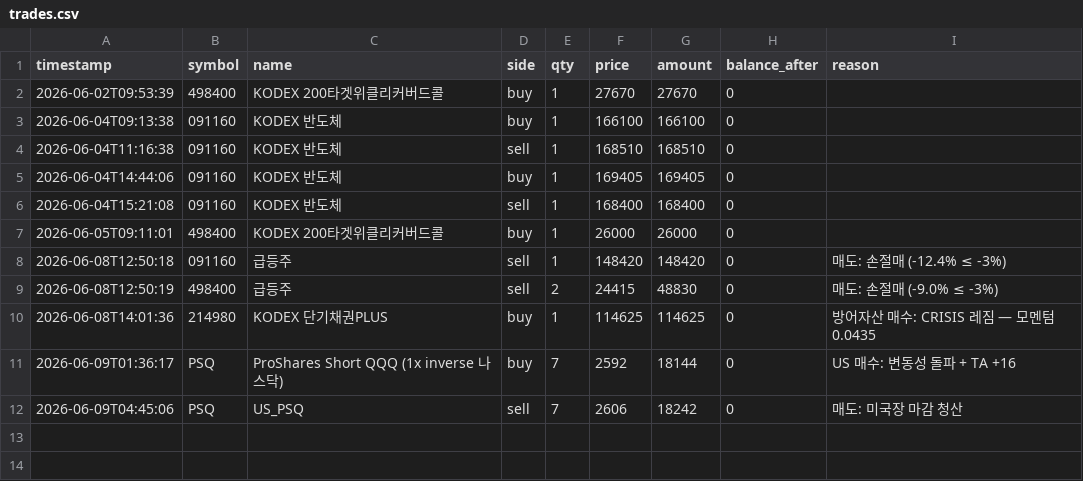
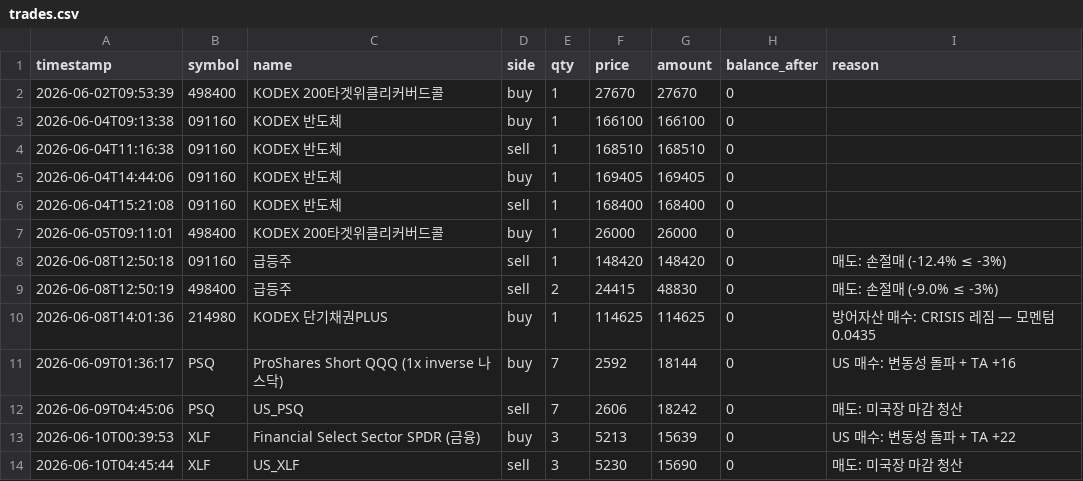
Before and after one commit to BudongJW/kis-trading-journal, a CSV file: state/trades.csv, drawn as a sheet; the diff names each change by its address in the sheet, - before the commit and + after, or states it on an @@ line.

```diff
--- a/state/trades.csv
+++ b/state/trades.csv
+row 13: 2026-06-10T00:39:53 | XLF | Financial Select Sector SPDR (금융) | buy | 3 | 5213 | 15639 | 0 | US 매수: 변동성 돌파 + TA +22
+row 14: 2026-06-10T04:45:44 | XLF | US_XLF | sell | 3 | 5230 | 15690 | 0 | 매도: 미국장 마감 청산
```
Also changed, not shown: 1 other file.
